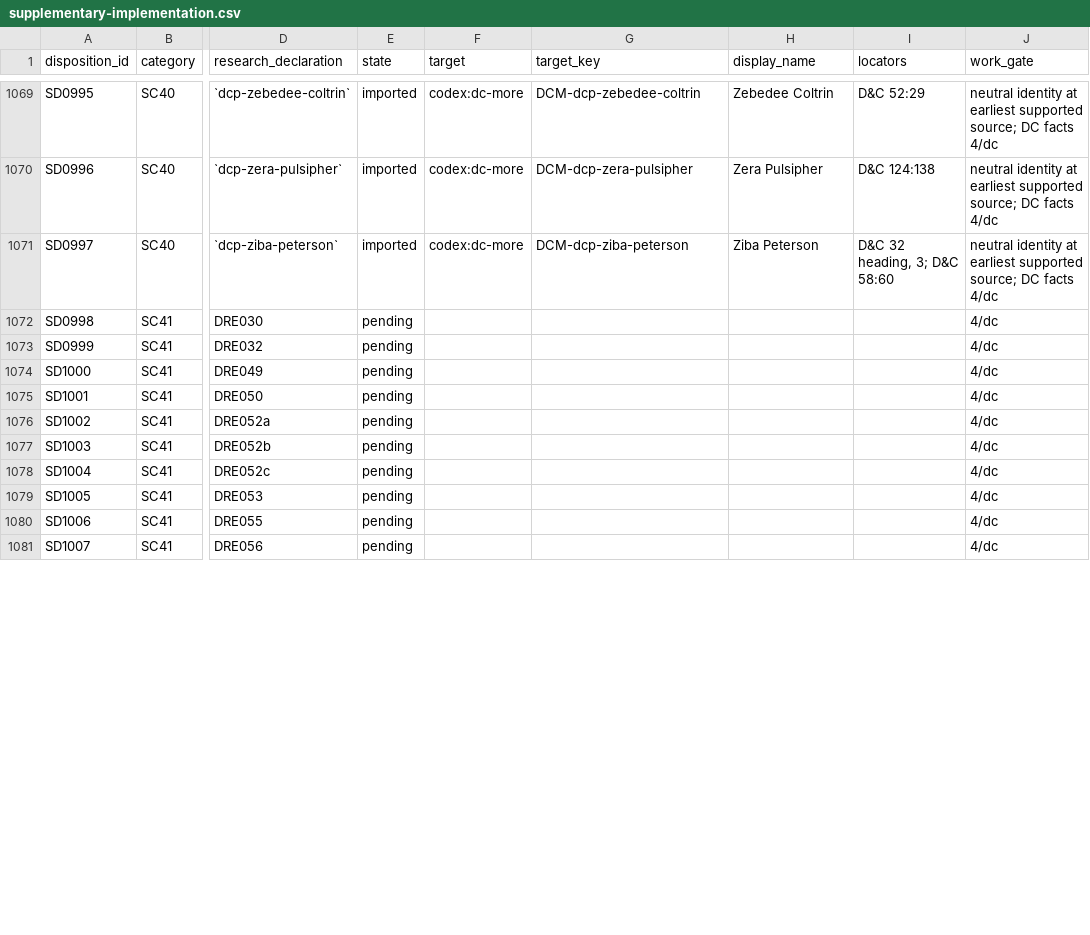
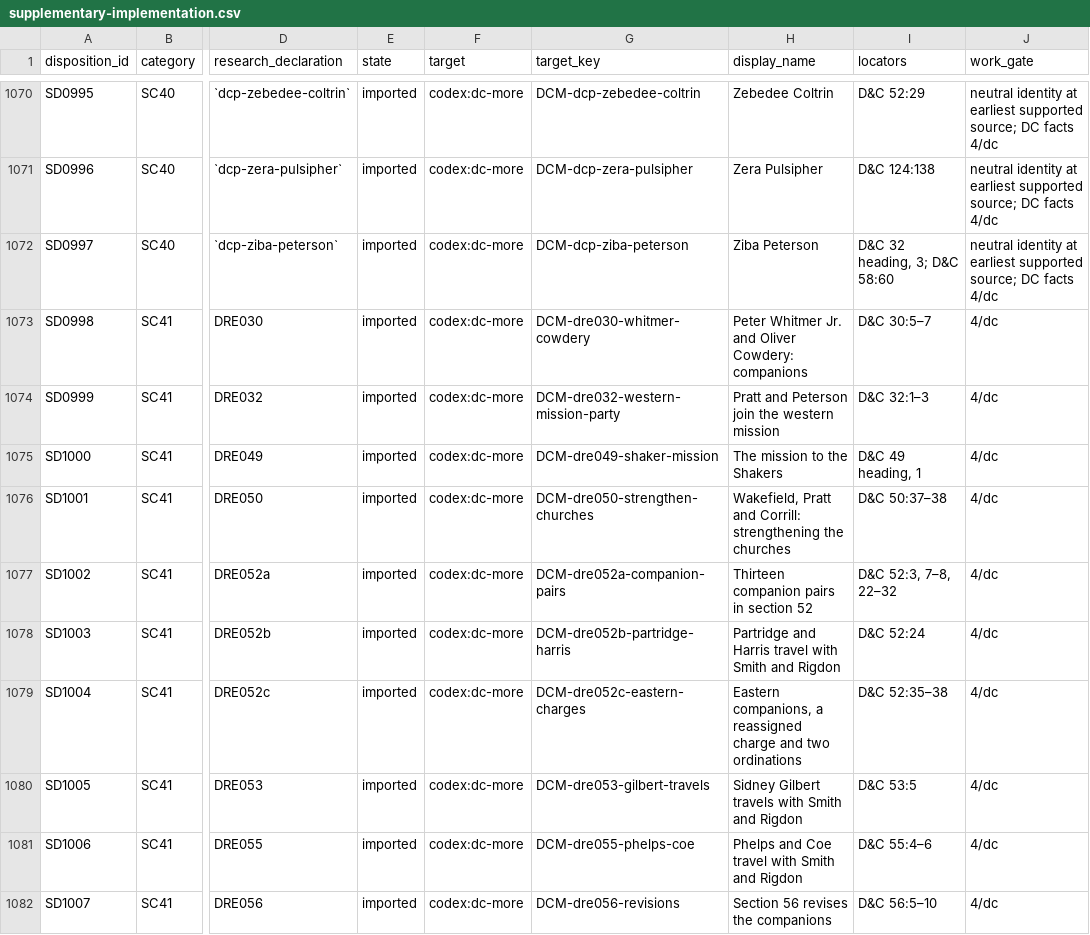
Before and after one commit to mckayec/universe-sandbox, a CSV file: docs/universes/packs/lds-standard-works/supplementary-implementation.csv, drawn as a sheet; only a part is shown, gaps mark what is left out; addresses are those after the commit; the diff covers the shown part only; the diff names each change by its address in the sheet, - before the commit and + after, or states it on an @@ line.

```diff
--- a/docs/universes/packs/lds-standard-works/supplementary-implementation.csv
+++ b/docs/universes/packs/lds-standard-works/supplementary-implementation.csv
-E1073:E1082 (state): pending
+E1073:E1082 (state): imported
-F1073:F1082 (target): (empty)
+F1073:F1082 (target): codex:dc-more
-G1073 (target_key): (empty)
+G1073 (target_key): DCM-dre030-whitmer-cowdery
-H1073 (display_name): (empty)
+H1073 (display_name): Peter Whitmer Jr. and Oliver Cowdery: companions
-I1073 (locators): (empty)
+I1073 (locators): D&C 30:5–7
-G1074 (target_key): (empty)
+G1074 (target_key): DCM-dre032-western-mission-party
-H1074 (display_name): (empty)
+H1074 (display_name): Pratt and Peterson join the western mission
-I1074 (locators): (empty)
+I1074 (locators): D&C 32:1–3
-G1075 (target_key): (empty)
+G1075 (target_key): DCM-dre049-shaker-mission
-H1075 (display_name): (empty)
+H1075 (display_name): The mission to the Shakers
-I1075 (locators): (empty)
+I1075 (locators): D&C 49 heading, 1
-G1076 (target_key): (empty)
+G1076 (target_key): DCM-dre050-strengthen-churches
-H1076 (display_name): (empty)
+H1076 (display_name): Wakefield, Pratt and Corrill: strengthening the churches
-I1076 (locators): (empty)
+I1076 (locators): D&C 50:37–38
-G1077 (target_key): (empty)
+G1077 (target_key): DCM-dre052a-companion-pairs
-H1077 (display_name): (empty)
+H1077 (display_name): Thirteen companion pairs in section 52
-I1077 (locators): (empty)
+I1077 (locators): D&C 52:3, 7–8, 22–32
-G1078 (target_key): (empty)
+G1078 (target_key): DCM-dre052b-partridge-harris
-H1078 (display_name): (empty)
+H1078 (display_name): Partridge and Harris travel with Smith and Rigdon
-I1078 (locators): (empty)
+I1078 (locators): D&C 52:24
-G1079 (target_key): (empty)
+G1079 (target_key): DCM-dre052c-eastern-charges
-H1079 (display_name): (empty)
+H1079 (display_name): Eastern companions, a reassigned charge and two ordinations
-I1079 (locators): (empty)
+I1079 (locators): D&C 52:35–38
-G1080 (target_key): (empty)
+G1080 (target_key): DCM-dre053-gilbert-travels
-H1080 (display_name): (empty)
+H1080 (display_name): Sidney Gilbert travels with Smith and Rigdon
-I1080 (locators): (empty)
+I1080 (locators): D&C 53:5
-G1081 (target_key): (empty)
+G1081 (target_key): DCM-dre055-phelps-coe
-H1081 (display_name): (empty)
+H1081 (display_name): Phelps and Coe travel with Smith and Rigdon
-I1081 (locators): (empty)
+I1081 (locators): D&C 55:4–6
-G1082 (target_key): (empty)
+G1082 (target_key): DCM-dre056-revisions
-H1082 (display_name): (empty)
+H1082 (display_name): Section 56 revises the companions
-I1082 (locators): (empty)
+I1082 (locators): D&C 56:5–10
```
Also changed, not shown: 1 added row and 133 edited cells elsewhere in this file, 6 other files.
